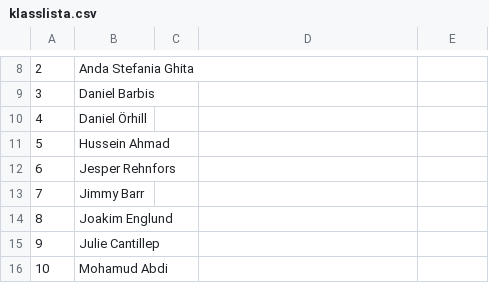
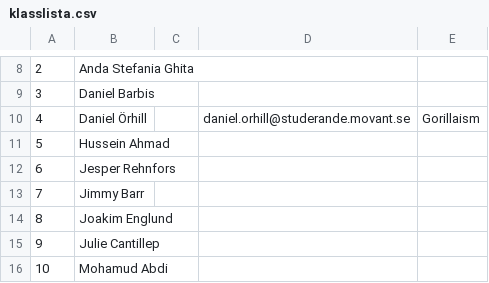
Before and after one commit to michellundell/klasslista, a CSV file: klasslista.csv, drawn as a sheet; only a part is shown, gaps mark what is left out.

Commit message:
Added user Gorillaism

```diff
--- a/klasslista.csv
+++ b/klasslista.csv
@@ -9,3 +9,3 @@
 3,Daniel Barbis,,
-4,Daniel Örhill,,
+4,Daniel Örhill,, daniel.orhill@studerande.movant.se, Gorillaism
 5,Hussein Ahmad,,
```
